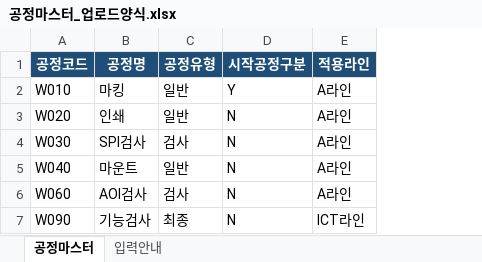
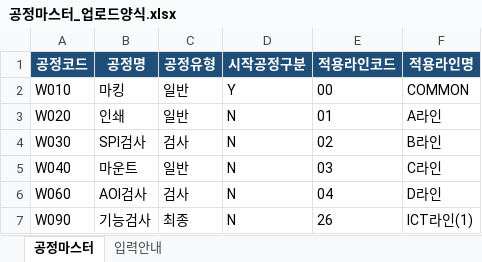
Before and after one commit to YouHyuksoo/SMT_EUNSUNG, an Excel workbook: docs/Fill_Up_Template/공정마스터_업로드양식.xlsx, sheet 공정마스터, drawn as a sheet; values as stored, in another font and other column widths than the file's, no borders; removed rows and columns are numbered as before the commit, all else as after; the diff names each change by its address in the sheet, - before the commit and + after, or states it on an @@ line.

```diff
--- a/docs/Fill_Up_Template/공정마스터_업로드양식.xlsx (sheet 공정마스터)
+++ b/docs/Fill_Up_Template/공정마스터_업로드양식.xlsx (sheet 공정마스터)
-column E (적용라인), rows 2-7: A라인 | A라인 | A라인 | A라인 | A라인 | ICT라인
+column E (적용라인코드), rows 2-7: 00 | 01 | 02 | 03 | 04 | 26
+column F (적용라인명), rows 2-7: COMMON | A라인 | B라인 | C라인 | D라인 | ICT라인(1)
```
Also changed, not shown: sheet 입력안내, docs/Fill_Up_Template/라인마스터_업로드양식.xlsx, docs/Fill_Up_Template/설비마스터_업로드양식.xlsx, 2 other files.
